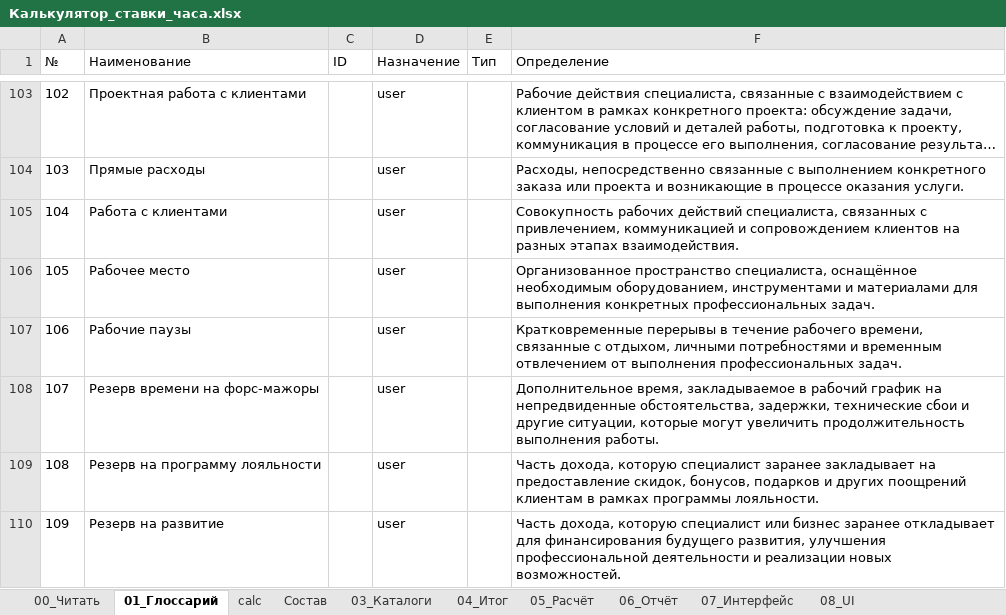
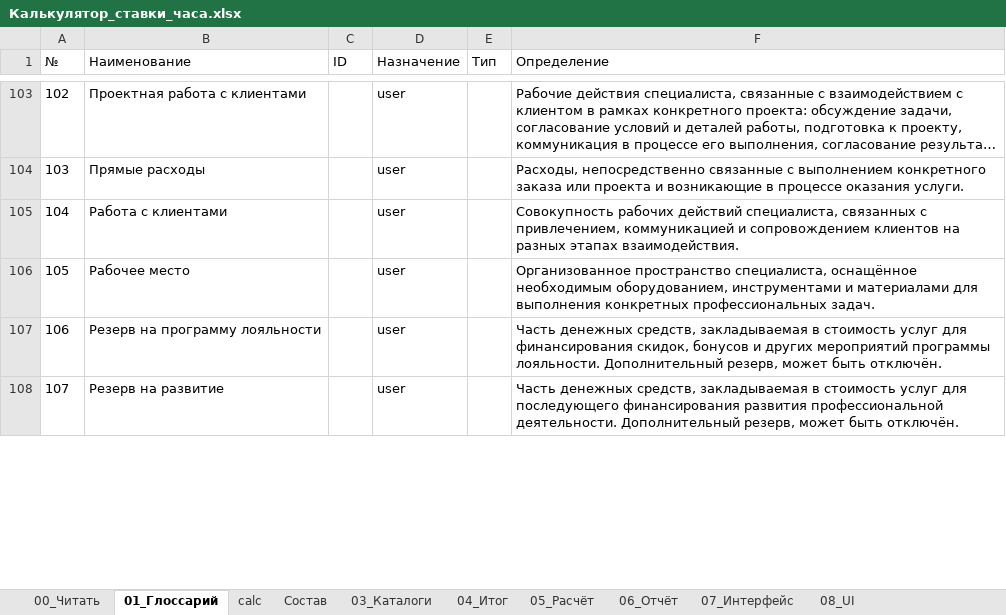
Before and after one commit to artcr618-web/Schetix_Photographer, an Excel workbook: Книга/Калькулятор_ставки_часа.xlsx, sheet 01_Глоссарий, drawn as a sheet; only a part is shown, gaps mark what is left out; long unchanged cells end in …; values as stored, in another font and other column widths than the file's, no borders; removed rows and columns are numbered as before the commit, all else as after; the diff covers the shown part only; the diff names each change by its address in the sheet, - before the commit and + after, or states it on an @@ line.

```diff
--- a/Книга/Калькулятор_ставки_часа.xlsx (sheet 01_Глоссарий)
+++ b/Книга/Калькулятор_ставки_часа.xlsx (sheet 01_Глоссарий)
-row 107: 106 | Рабочие паузы |  | user |  | Кратковременные перерывы в течение рабочего времени, связанные с отдыхом, личными потребностями и временным отвлечением от выполнения профессиональных задач.
-row 108: 107 | Резерв времени на форс-мажоры |  | user |  | Дополнительное время, закладываемое в рабочий график на непредвиденные обстоятельства, задержки, технические сбои и другие ситуации, которые могут увеличить продолжительность выполнения работы.
@@ column A (№) renumbered from row 107 down @@
-F107 (Определение): Часть дохода, которую специалист заранее закладывает на предоставление скидок, бонусов, подарков и других поощрений клиентам в рамках программы лояльности.
+F107 (Определение): Часть денежных средств, закладываемая в стоимость услуг для финансирования скидок, бонусов и других мероприятий программы лояльности. Дополнительный резерв, может быть отключён.
-F108 (Определение): Часть дохода, которую специалист или бизнес заранее откладывает для финансирования будущего развития, улучшения профессиональной деятельности и реализации новых возможностей.
+F108 (Определение): Часть денежных средств, закладываемая в стоимость услуг для последующего финансирования развития профессиональной деятельности. Дополнительный резерв, может быть отключён.
```
Also changed, not shown: 3 added rows and 3 edited cells elsewhere in this sheet, sheet 15_Реестр_полей, sheet calc, sheet 09b_Методика_цифр, sheet 09_Тексты, sheet 04_Итог, sheet 09e_Как_считается, 7 more sheets, 17 other files.
